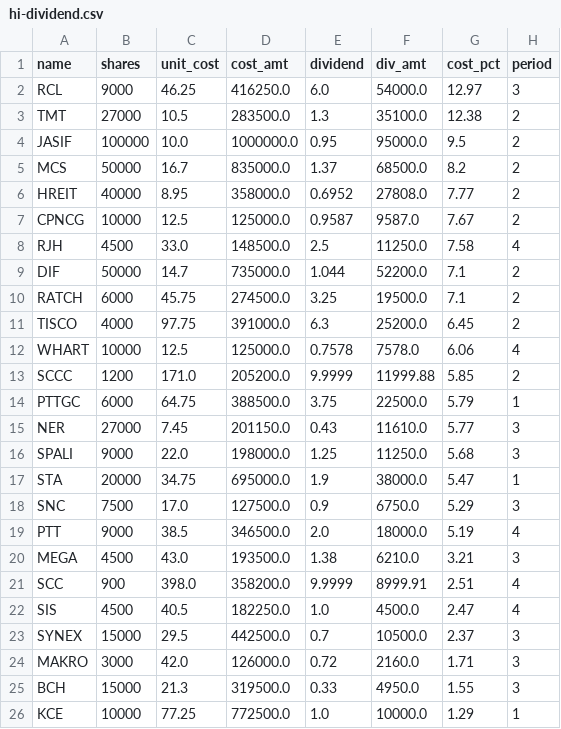
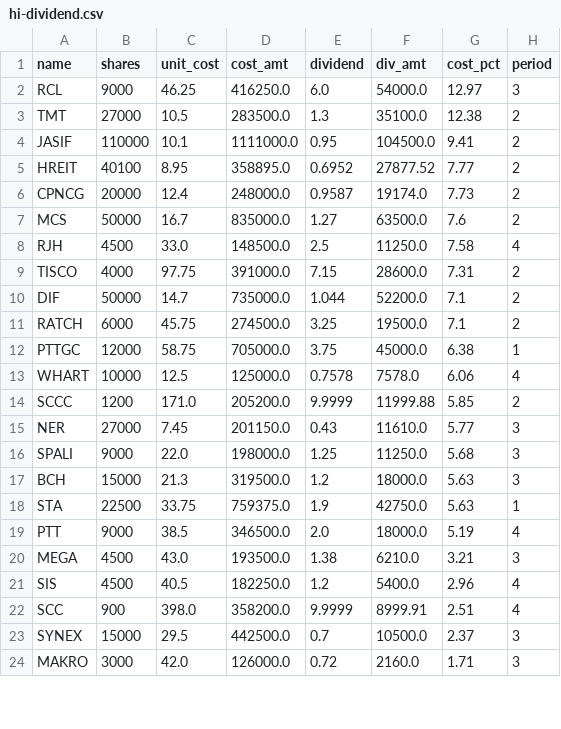
Before and after one commit to santimcs/A8, a CSV file: Data/hi-dividend.csv, drawn as a sheet; only a part is shown; the diff covers the shown part only.

```diff
--- a/Data/hi-dividend.csv
+++ b/Data/hi-dividend.csv
@@ -3,24 +3,22 @@ RCL,9000,46.25,416250.0,6.0,54000.0,12.97,3
 TMT,27000,10.5,283500.0,1.3,35100.0,12.38,2
-JASIF,100000,10.0,1000000.0,0.95,95000.0,9.5,2
-MCS,50000,16.7,835000.0,1.37,68500.0,8.2,2
-HREIT,40000,8.95,358000.0,0.6952,27808.0,7.77,2
-CPNCG,10000,12.5,125000.0,0.9587,9587.0,7.67,2
+JASIF,110000,10.1,1111000.0,0.95,104500.0,9.41,2
+HREIT,40100,8.95,358895.0,0.6952,27877.52,7.77,2
+CPNCG,20000,12.4,248000.0,0.9587,19174.0,7.73,2
+MCS,50000,16.7,835000.0,1.27,63500.0,7.6,2
 RJH,4500,33.0,148500.0,2.5,11250.0,7.58,4
+TISCO,4000,97.75,391000.0,7.15,28600.0,7.31,2
 DIF,50000,14.7,735000.0,1.044,52200.0,7.1,2
 RATCH,6000,45.75,274500.0,3.25,19500.0,7.1,2
-TISCO,4000,97.75,391000.0,6.3,25200.0,6.45,2
+PTTGC,12000,58.75,705000.0,3.75,45000.0,6.38,1
 WHART,10000,12.5,125000.0,0.7578,7578.0,6.06,4
 SCCC,1200,171.0,205200.0,9.9999,11999.88,5.85,2
-PTTGC,6000,64.75,388500.0,3.75,22500.0,5.79,1
 NER,27000,7.45,201150.0,0.43,11610.0,5.77,3
 SPALI,9000,22.0,198000.0,1.25,11250.0,5.68,3
-STA,20000,34.75,695000.0,1.9,38000.0,5.47,1
-SNC,7500,17.0,127500.0,0.9,6750.0,5.29,3
+BCH,15000,21.3,319500.0,1.2,18000.0,5.63,3
+STA,22500,33.75,759375.0,1.9,42750.0,5.63,1
 PTT,9000,38.5,346500.0,2.0,18000.0,5.19,4
 MEGA,4500,43.0,193500.0,1.38,6210.0,3.21,3
+SIS,4500,40.5,182250.0,1.2,5400.0,2.96,4
 SCC,900,398.0,358200.0,9.9999,8999.91,2.51,4
-SIS,4500,40.5,182250.0,1.0,4500.0,2.47,4
 SYNEX,15000,29.5,442500.0,0.7,10500.0,2.37,3
 MAKRO,3000,42.0,126000.0,0.72,2160.0,1.71,3
-BCH,15000,21.3,319500.0,0.33,4950.0,1.55,3
-KCE,10000,77.25,772500.0,1.0,10000.0,1.29,1
```
Also changed, not shown: 1 added row, 1 removed row and 8 edited cells elsewhere in this file, Data/ORDERS-PLACED.csv, Data/buy-div-price.csv, 25 other files.
